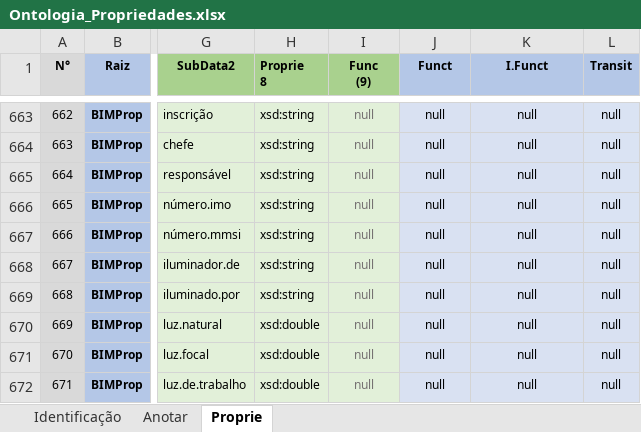
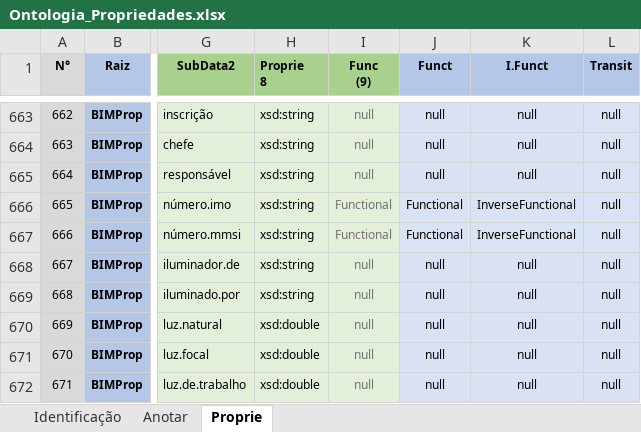
Before and after one commit to JLMenegotto/OntologiaBIM, an Excel workbook: Versão5/Ontologia_Propriedades.xlsx, sheet Proprie, drawn as a sheet; only a part is shown, gaps mark what is left out; values as stored, in another font and other column widths than the file's, no borders; conditional formats not drawn; the diff names each change by its address in the sheet, - before the commit and + after, or states it on an @@ line.

Commit message:
Add files via upload

```diff
--- a/Versão5/Ontologia_Propriedades.xlsx (sheet Proprie)
+++ b/Versão5/Ontologia_Propriedades.xlsx (sheet Proprie)
-I666:I667 (Func (9)): null
+I666:I667 (Func (9)): Functional
-J666:J667 (Funct): null
+J666:J667 (Funct): Functional
-K666:K667 (I.Funct): null
+K666:K667 (I.Funct): InverseFunctional
```
Also changed, not shown: sheet Identificação.
